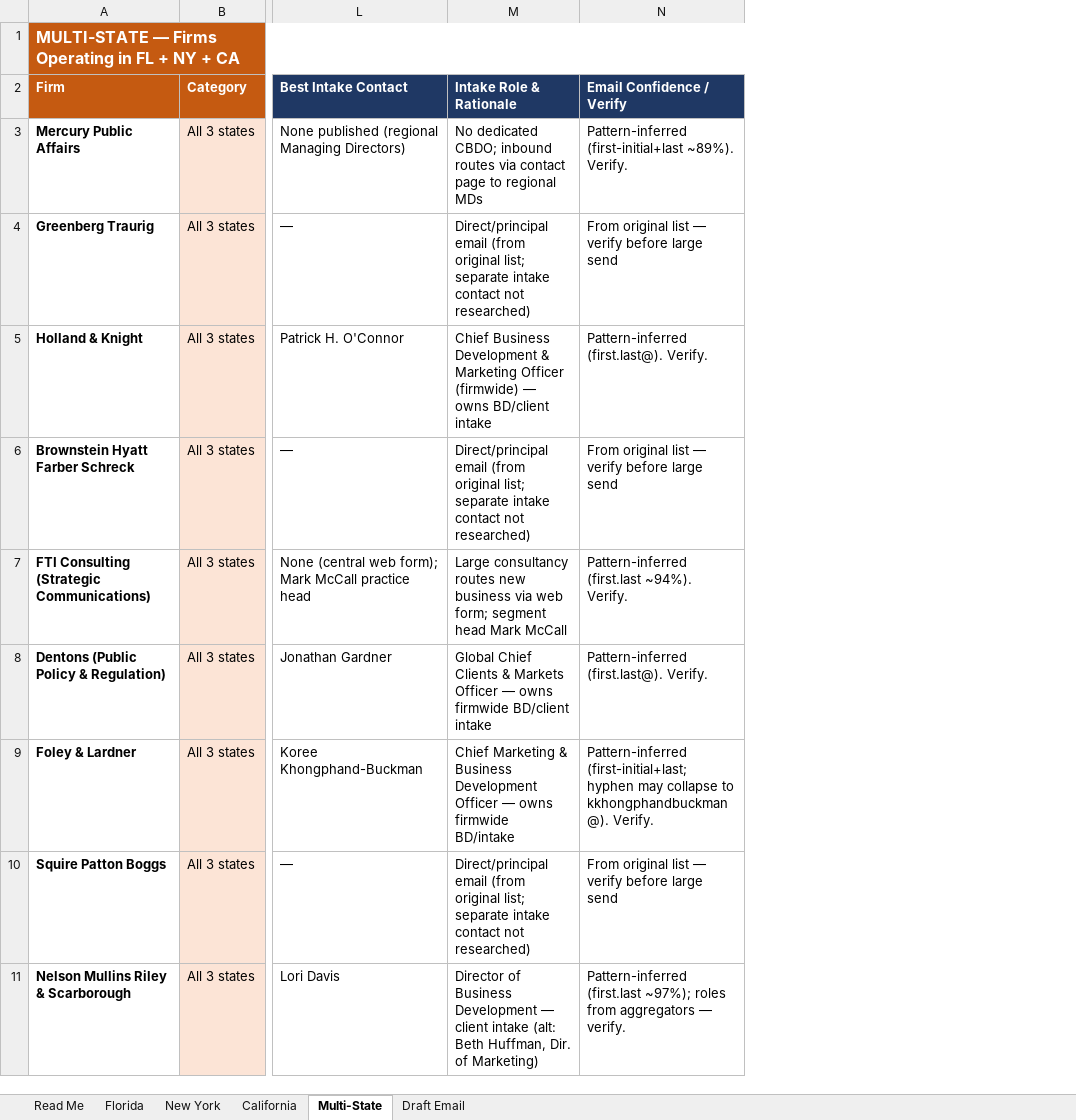
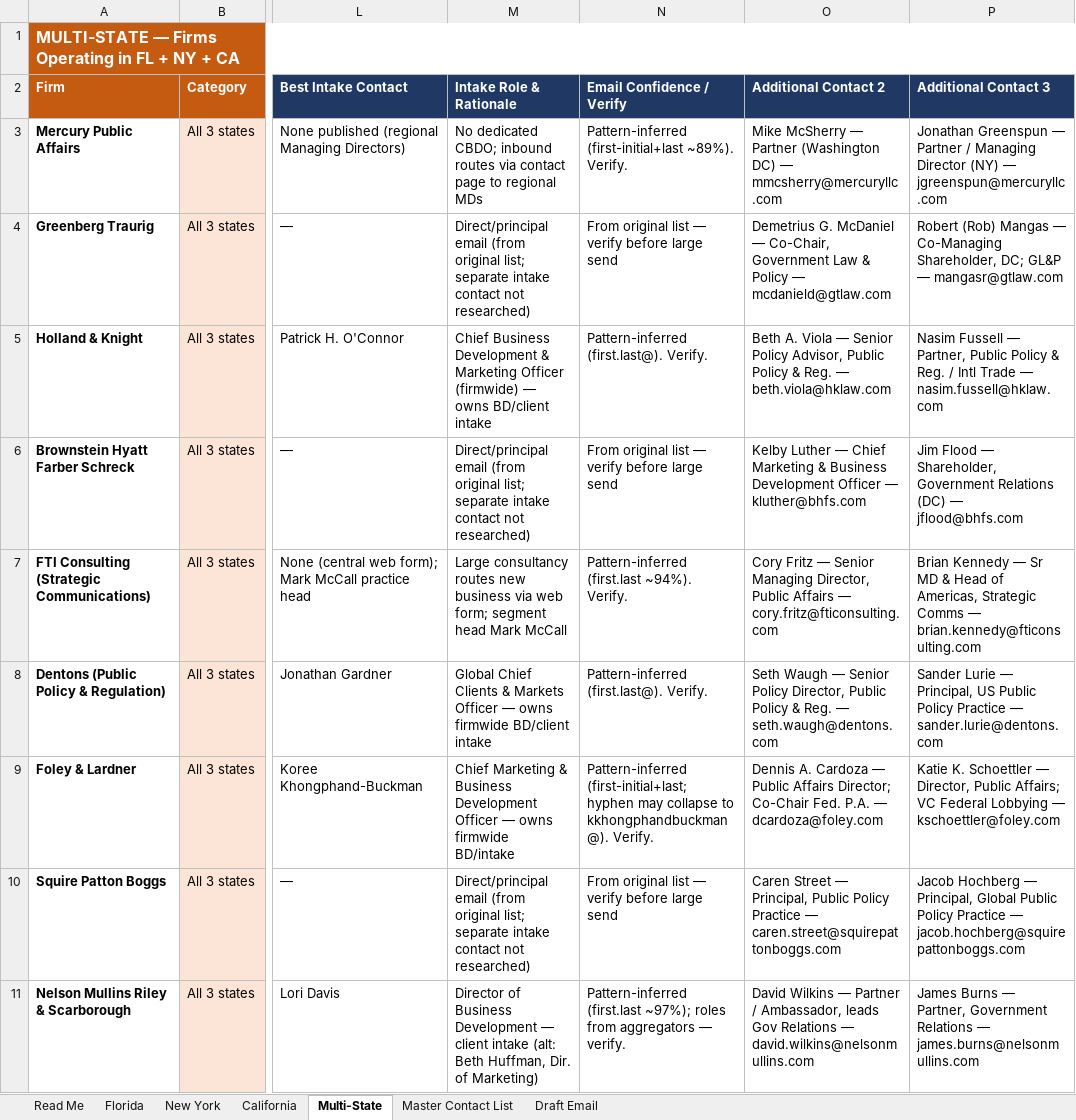
Before and after one commit to aidanesimire-ops/Aida-respository, an Excel workbook: Lobbying_Firms_Outreach_List_FL_NY_CA.xlsx, sheet Multi-State, drawn as a sheet; only a part is shown, gaps mark what is left out; values as stored, in another font and other column widths than the file's, no borders; the diff names each change by its address in the sheet, - before the commit and + after, or states it on an @@ line.

```diff
--- a/Lobbying_Firms_Outreach_List_FL_NY_CA.xlsx (sheet Multi-State)
+++ b/Lobbying_Firms_Outreach_List_FL_NY_CA.xlsx (sheet Multi-State)
+sheet tab: Master Contact List
+column O (Additional Contact 2), rows 3-11: Mike McSherry — Partner (Washington DC) — mmcsherry@mercuryllc.com | Demetrius G. McDaniel — Co-Chair, Government Law & Policy — mcdanield@gtlaw.com | Beth A. Viola — Senior Policy Advisor, Public Policy & Reg. — beth.viola@hklaw.com | Kelby Luther — Chief Marketing & Business Development Officer — kluther@bhfs.com | Cory Fritz — Senior Managing Director, Public Affairs — cory.fritz@fticonsulting.com | Seth Waugh — Senior Policy Director, Public Policy & Reg. — seth.waugh@dentons.com | Dennis A. Cardoza — Public Affairs Director; Co-Chair Fed. P.A. — dcardoza@foley.com | Caren Street — Principal, Public Policy Practice — caren.street@squirepattonboggs.com | David Wilkins — Partner / Ambassador, leads Gov Relations — david.wilkins@nelsonmullins.com
+column P (Additional Contact 3), rows 3-11: Jonathan Greenspun — Partner / Managing Director (NY) — jgreenspun@mercuryllc.com | Robert (Rob) Mangas — Co-Managing Shareholder, DC; GL&P — mangasr@gtlaw.com | Nasim Fussell — Partner, Public Policy & Reg. / Intl Trade — nasim.fussell@hklaw.com | Jim Flood — Shareholder, Government Relations (DC) — jflood@bhfs.com | Brian Kennedy — Sr MD & Head of Americas, Strategic Comms — brian.kennedy@fticonsulting.com | Sander Lurie — Principal, US Public Policy Practice — sander.lurie@dentons.com | Katie K. Schoettler — Director, Public Affairs; VC Federal Lobbying — kschoettler@foley.com | Jacob Hochberg — Principal, Global Public Policy Practice — jacob.hochberg@squirepattonboggs.com | James Burns — Partner, Government Relations — james.burns@nelsonmullins.com
```
Also changed, not shown: sheet California, sheet New York, sheet Florida, sheet Read Me.
